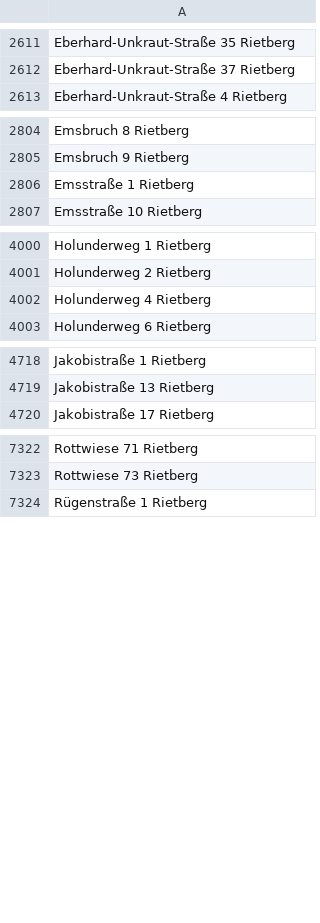
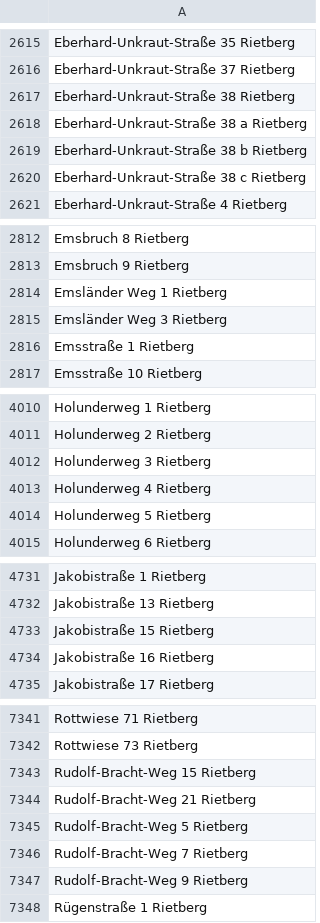
Before and after one commit to flohoff/kreisgt-addressentwicklung, a CSV file: Rietberg.csv, drawn as a sheet; only a part is shown, gaps mark what is left out; the diff covers the shown part only; the diff names each change by its address in the sheet, - before the commit and + after, or states it on an @@ line.

```diff
--- a/Rietberg.csv
+++ b/Rietberg.csv
+row 2617: Eberhard-Unkraut-Straße 38 Rietberg
+row 2618: Eberhard-Unkraut-Straße 38 a Rietberg
+row 2619: Eberhard-Unkraut-Straße 38 b Rietberg
+row 2620: Eberhard-Unkraut-Straße 38 c Rietberg
+row 2814: Emsländer Weg 1 Rietberg
+row 2815: Emsländer Weg 3 Rietberg
+row 4012: Holunderweg 3 Rietberg
+row 4014: Holunderweg 5 Rietberg
+row 4733: Jakobistraße 15 Rietberg
+row 4734: Jakobistraße 16 Rietberg
+row 7343: Rudolf-Bracht-Weg 15 Rietberg
+row 7344: Rudolf-Bracht-Weg 21 Rietberg
+row 7345: Rudolf-Bracht-Weg 5 Rietberg
+row 7346: Rudolf-Bracht-Weg 7 Rietberg
+row 7347: Rudolf-Bracht-Weg 9 Rietberg
```
Also changed, not shown: 12 added rows elsewhere in this file, Borgholzhausen.csv, Guetersloh.csv, 10 other files.
